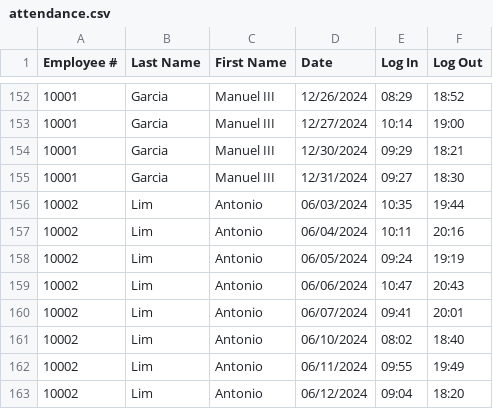
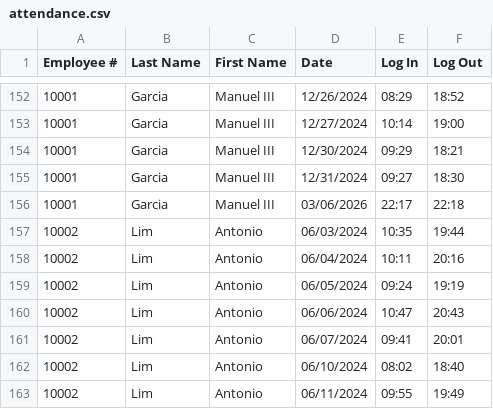
Before and after one commit to crisgeraldtan16/MotorPH_Payroll_System, a CSV file: data/attendance.csv, drawn as a sheet; only a part is shown, gaps mark what is left out; the shorter side is filled out with more unchanged rows.

Commit message:
Updated with time in/out attendance and role/name area in SideMenuPanel header

```diff
--- a/data/attendance.csv
+++ b/data/attendance.csv
@@ -155,2 +155,3 @@ Employee #,Last Name,First Name,Date,Log In,Log Out
 10001,Garcia,Manuel III,12/31/2024,09:27,18:30
+10001,Garcia,Manuel III,03/06/2026,22:17,22:18
 10002,Lim,Antonio,06/03/2024,10:35,19:44
```
Also changed, not shown: 4 other files.
